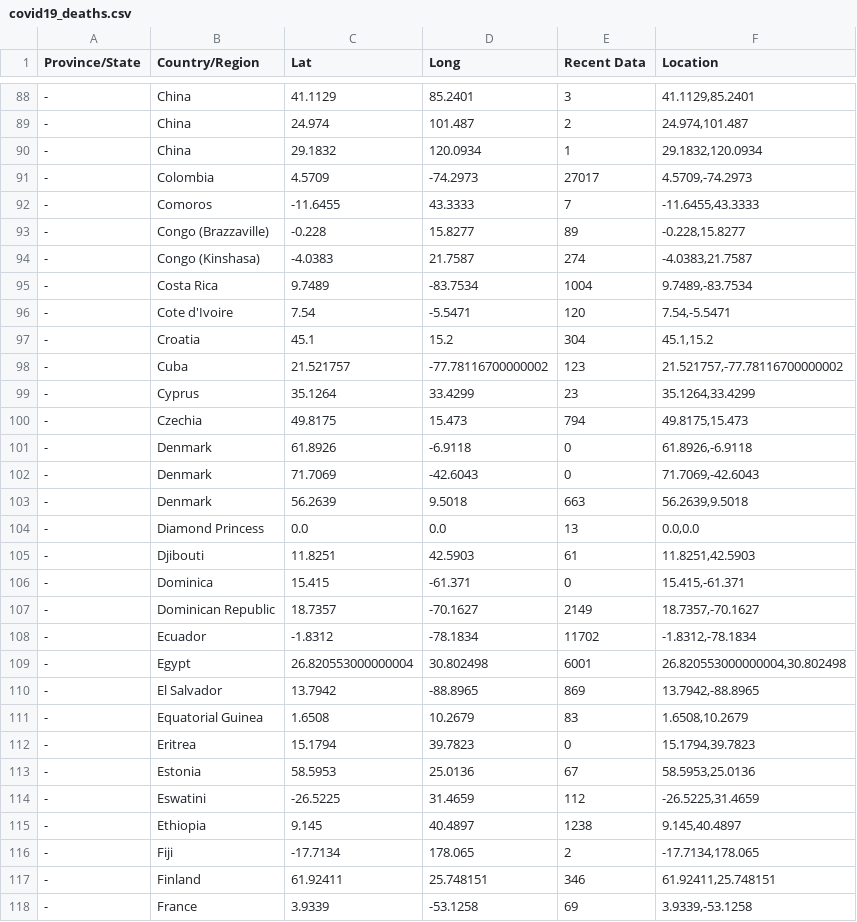
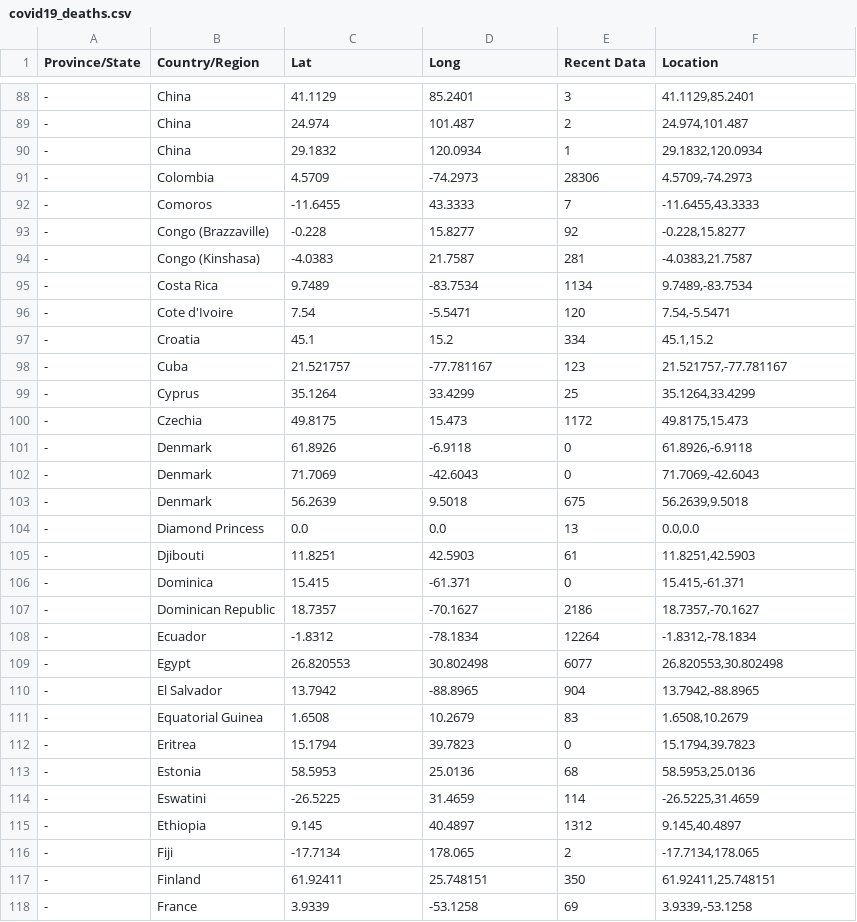
Before and after one commit to jesuino/dashbuilder-data, a CSV file: covid19/covid19_deaths.csv, drawn as a sheet; only a part is shown, gaps mark what is left out; the diff covers the shown part only.

Commit message:
data update

```diff
--- a/covid19/covid19_deaths.csv
+++ b/covid19/covid19_deaths.csv
@@ -90,15 +90,15 @@
 "-","China","29.1832","120.0934","1","29.1832,120.0934"
-"-","Colombia","4.5709","-74.2973","27017","4.5709,-74.2973"
+"-","Colombia","4.5709","-74.2973","28306","4.5709,-74.2973"
 "-","Comoros","-11.6455","43.3333","7","-11.6455,43.3333"
-"-","Congo (Brazzaville)","-0.228","15.8277","89","-0.228,15.8277"
-"-","Congo (Kinshasa)","-4.0383","21.7587","274","-4.0383,21.7587"
-"-","Costa Rica","9.7489","-83.7534","1004","9.7489,-83.7534"
+"-","Congo (Brazzaville)","-0.228","15.8277","92","-0.228,15.8277"
+"-","Congo (Kinshasa)","-4.0383","21.7587","281","-4.0383,21.7587"
+"-","Costa Rica","9.7489","-83.7534","1134","9.7489,-83.7534"
 "-","Cote d'Ivoire","7.54","-5.5471","120","7.54,-5.5471"
-"-","Croatia","45.1","15.2","304","45.1,15.2"
-"-","Cuba","21.521757","-77.78116700000002","123","21.521757,-77.78116700000002"
-"-","Cyprus","35.1264","33.4299","23","35.1264,33.4299"
-"-","Czechia","49.8175","15.473","794","49.8175,15.473"
+"-","Croatia","45.1","15.2","334","45.1,15.2"
+"-","Cuba","21.521757","-77.781167","123","21.521757,-77.781167"
+"-","Cyprus","35.1264","33.4299","25","35.1264,33.4299"
+"-","Czechia","49.8175","15.473","1172","49.8175,15.473"
 "-","Denmark","61.8926","-6.9118","0","61.8926,-6.9118"
 "-","Denmark","71.7069","-42.6043","0","71.7069,-42.6043"
-"-","Denmark","56.2639","9.5018","663","56.2639,9.5018"
+"-","Denmark","56.2639","9.5018","675","56.2639,9.5018"
 "-","Diamond Princess","0.0","0.0","13","0.0,0.0"
@@ -106,13 +106,13 @@
 "-","Dominica","15.415","-61.371","0","15.415,-61.371"
-"-","Dominican Republic","18.7357","-70.1627","2149","18.7357,-70.1627"
-"-","Ecuador","-1.8312","-78.1834","11702","-1.8312,-78.1834"
-"-","Egypt","26.820553000000004","30.802498","6001","26.820553000000004,30.802498"
-"-","El Salvador","13.7942","-88.8965","869","13.7942,-88.8965"
+"-","Dominican Republic","18.7357","-70.1627","2186","18.7357,-70.1627"
+"-","Ecuador","-1.8312","-78.1834","12264","-1.8312,-78.1834"
+"-","Egypt","26.820553","30.802498","6077","26.820553,30.802498"
+"-","El Salvador","13.7942","-88.8965","904","13.7942,-88.8965"
 "-","Equatorial Guinea","1.6508","10.2679","83","1.6508,10.2679"
 "-","Eritrea","15.1794","39.7823","0","15.1794,39.7823"
-"-","Estonia","58.5953","25.0136","67","58.5953,25.0136"
-"-","Eswatini","-26.5225","31.4659","112","-26.5225,31.4659"
-"-","Ethiopia","9.145","40.4897","1238","9.145,40.4897"
+"-","Estonia","58.5953","25.0136","68","58.5953,25.0136"
+"-","Eswatini","-26.5225","31.4659","114","-26.5225,31.4659"
+"-","Ethiopia","9.145","40.4897","1312","9.145,40.4897"
 "-","Fiji","-17.7134","178.065","2","-17.7134,178.065"
-"-","Finland","61.92411","25.748151","346","61.92411,25.748151"
+"-","Finland","61.92411","25.748151","350","61.92411,25.748151"
 "-","France","3.9339","-53.1258","69","3.9339,-53.1258"
```
Also changed, not shown: 2 added rows, 1 removed row and 161 edited cells elsewhere in this file, covid19/covid19_confirmed.csv, covid19/covid19_recovered.csv, 3 other files.
